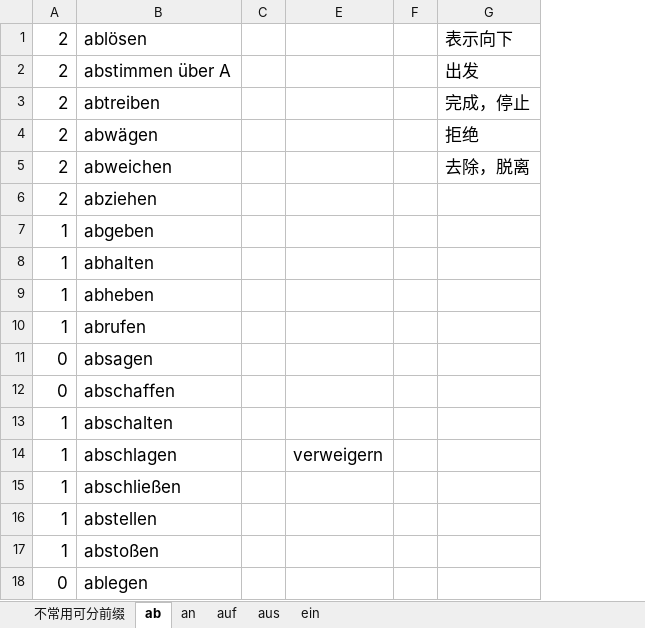
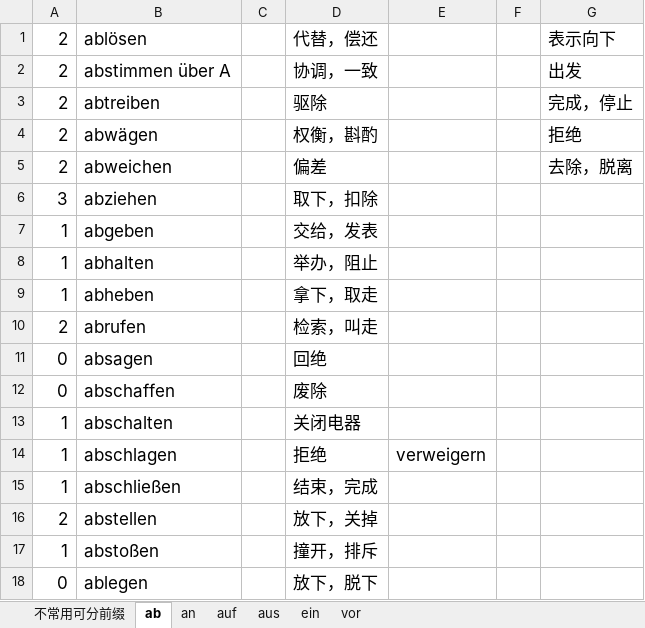
Before and after one commit to p1k0pan/Deutsch, an Excel workbook: 德福词汇/可分动词.xlsx, sheet ab, drawn as a sheet; only a part is shown; values as stored, in another font and other column widths than the file's, no borders; the diff names each change by its address in the sheet, - before the commit and + after, or states it on an @@ line.

```diff
--- a/德福词汇/可分动词.xlsx (sheet ab)
+++ b/德福词汇/可分动词.xlsx (sheet ab)
+sheet tab: vor
@@ column D unhidden, rows 1-18: 代替，偿还 | 协调，一致 | 驱除 | 权衡，斟酌 | 偏差 | 取下，扣除 | 交给，发表 | 举办，阻止 | 拿下，取走 | 检索，叫走 | 回绝 | 废除 | 关闭电器 | 拒绝 | 结束，完成 | 放下，关掉 | 撞开，排斥 | 放下，脱下 @@
-A6: 2
+A6: 3
-A10: 1
+A10: 2
-A16: 1
+A16: 2
```
Also changed, not shown: sheet an.
